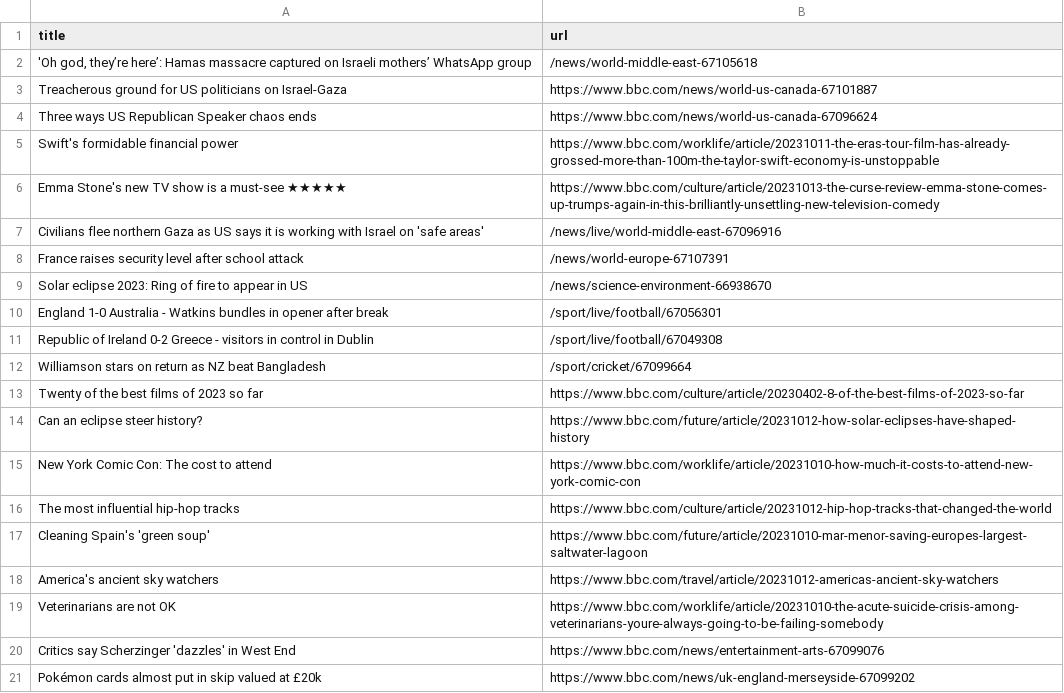
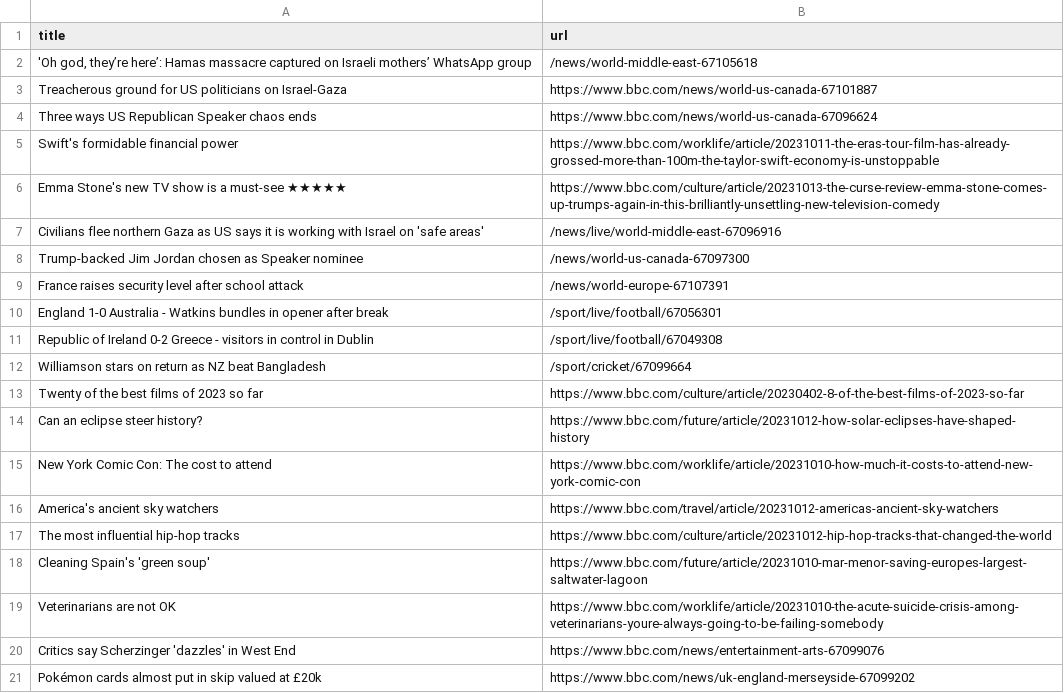
Before and after one commit to jsoma/automatic-scraper-bbc, a CSV file: bbc.csv, drawn as a sheet; only a part is shown.

```diff
--- a/bbc.csv
+++ b/bbc.csv
@@ -7,4 +7,4 @@ Emma Stone's new TV show is a must-see ★★★★★,https://www.bbc.com/cultu
 Civilians flee northern Gaza as US says it is working with Israel on 'safe areas',/news/live/world-middle-east-67096916
+Trump-backed Jim Jordan chosen as Speaker nominee,/news/world-us-canada-67097300
 France raises security level after school attack,/news/world-europe-67107391
-Solar eclipse 2023: Ring of fire to appear in US,/news/science-environment-66938670
 England 1-0 Australia - Watkins bundles in opener after break,/sport/live/football/67056301
@@ -15,5 +15,5 @@ Can an eclipse steer history?,https://www.bbc.com/future/article/20231012-how-so
 New York Comic Con: The cost to attend,https://www.bbc.com/worklife/article/20231010-how-much-it-costs-to-attend-new-york-comic-con
+America's ancient sky watchers,https://www.bbc.com/travel/article/20231012-americas-ancient-sky-watchers
 The most influential hip-hop tracks,https://www.bbc.com/culture/article/20231012-hip-hop-tracks-that-changed-the-world
 Cleaning Spain's 'green soup',https://www.bbc.com/future/article/20231010-mar-menor-saving-europes-largest-saltwater-lagoon
-America's ancient sky watchers,https://www.bbc.com/travel/article/20231012-americas-ancient-sky-watchers
 Veterinarians are not OK,https://www.bbc.com/worklife/article/20231010-the-acute-suicide-crisis-among-veterinarians-youre-always-going-to-be-failing-somebody
```
